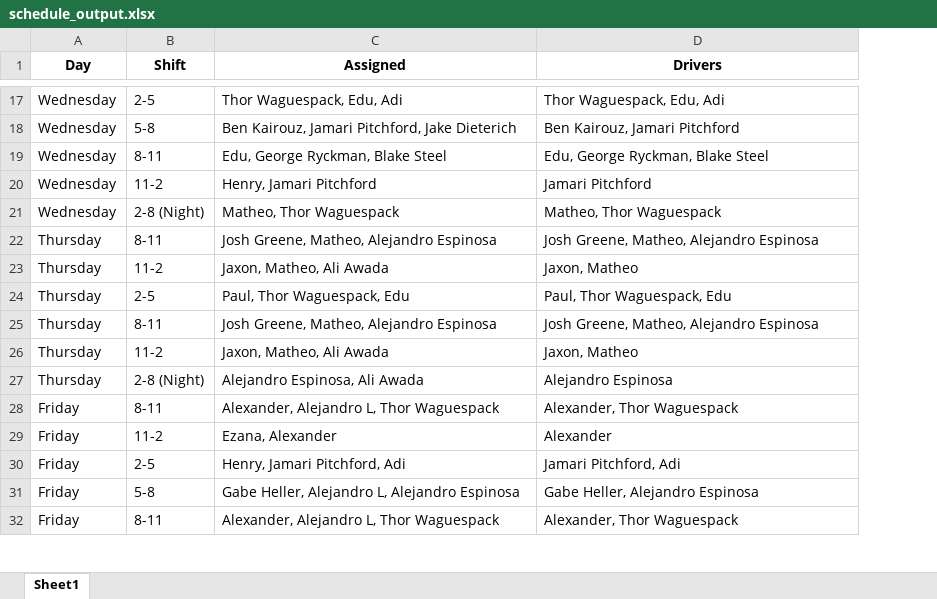
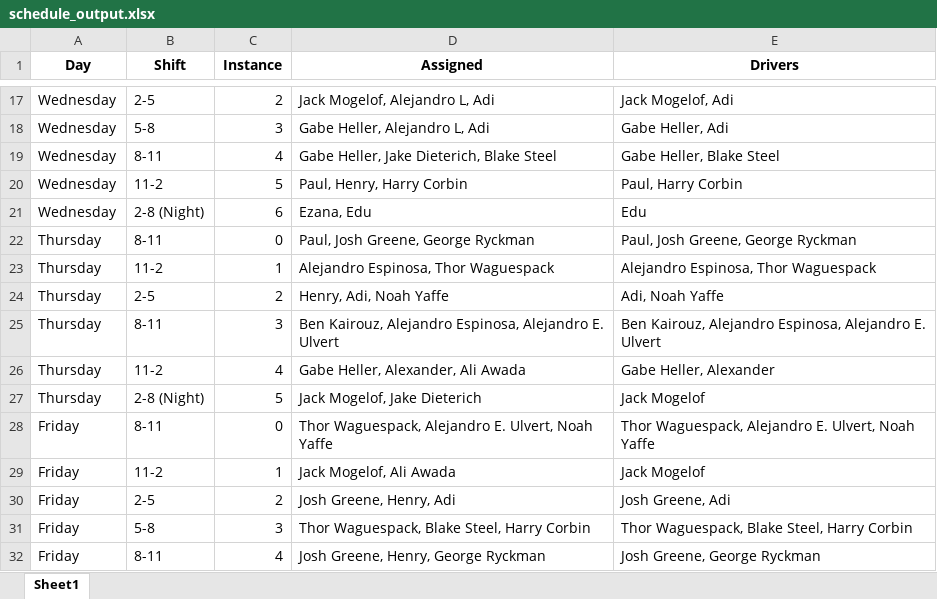
Before and after one commit to xlaesch/ADPScheduler, an Excel workbook: schedule_output.xlsx, sheet Sheet1, drawn as a sheet; only a part is shown, gaps mark what is left out; values as stored, in another font and other column widths than the file's, no borders; addresses are those after the commit; the diff covers the shown part only; the diff names each change by its address in the sheet, - before the commit and + after, or states it on an @@ line.

Commit message:
Refactor shift scheduling logic to enhance shift instance handling, implement maximum staffing constraints, and ensure fairness in shift assignments.

```diff
--- a/schedule_output.xlsx (sheet Sheet1)
+++ b/schedule_output.xlsx (sheet Sheet1)
+column C (Instance), rows 17-32: 2 | 3 | 4 | 5 | 6 | 0 | 1 | 2 | 3 | 4 | 5 | 0 | 1 | 2 | 3 | 4
-D17 (Assigned): Thor Waguespack, Edu, Adi
+D17 (Assigned): Jack Mogelof, Alejandro L, Adi
-E17 (Drivers): Thor Waguespack, Edu, Adi
+E17 (Drivers): Jack Mogelof, Adi
-D18 (Assigned): Ben Kairouz, Jamari Pitchford, Jake Dieterich
+D18 (Assigned): Gabe Heller, Alejandro L, Adi
-E18 (Drivers): Ben Kairouz, Jamari Pitchford
+E18 (Drivers): Gabe Heller, Adi
-D19 (Assigned): Edu, George Ryckman, Blake Steel
+D19 (Assigned): Gabe Heller, Jake Dieterich, Blake Steel
-E19 (Drivers): Edu, George Ryckman, Blake Steel
+E19 (Drivers): Gabe Heller, Blake Steel
-D20 (Assigned): Henry, Jamari Pitchford
+D20 (Assigned): Paul, Henry, Harry Corbin
-E20 (Drivers): Jamari Pitchford
+E20 (Drivers): Paul, Harry Corbin
-D21 (Assigned): Matheo, Thor Waguespack
+D21 (Assigned): Ezana, Edu
-E21 (Drivers): Matheo, Thor Waguespack
+E21 (Drivers): Edu
-D22 (Assigned): Josh Greene, Matheo, Alejandro Espinosa
+D22 (Assigned): Paul, Josh Greene, George Ryckman
-E22 (Drivers): Josh Greene, Matheo, Alejandro Espinosa
+E22 (Drivers): Paul, Josh Greene, George Ryckman
-D23 (Assigned): Jaxon, Matheo, Ali Awada
+D23 (Assigned): Alejandro Espinosa, Thor Waguespack
-E23 (Drivers): Jaxon, Matheo
+E23 (Drivers): Alejandro Espinosa, Thor Waguespack
-D24 (Assigned): Paul, Thor Waguespack, Edu
+D24 (Assigned): Henry, Adi, Noah Yaffe
-E24 (Drivers): Paul, Thor Waguespack, Edu
+E24 (Drivers): Adi, Noah Yaffe
-D25 (Assigned): Josh Greene, Matheo, Alejandro Espinosa
+D25 (Assigned): Ben Kairouz, Alejandro Espinosa, Alejandro E. Ulvert
-E25 (Drivers): Josh Greene, Matheo, Alejandro Espinosa
+E25 (Drivers): Ben Kairouz, Alejandro Espinosa, Alejandro E. Ulvert
-D26 (Assigned): Jaxon, Matheo, Ali Awada
+D26 (Assigned): Gabe Heller, Alexander, Ali Awada
-E26 (Drivers): Jaxon, Matheo
+E26 (Drivers): Gabe Heller, Alexander
-D27 (Assigned): Alejandro Espinosa, Ali Awada
+D27 (Assigned): Jack Mogelof, Jake Dieterich
-E27 (Drivers): Alejandro Espinosa
+E27 (Drivers): Jack Mogelof
-D28 (Assigned): Alexander, Alejandro L, Thor Waguespack
+D28 (Assigned): Thor Waguespack, Alejandro E. Ulvert, Noah Yaffe
-E28 (Drivers): Alexander, Thor Waguespack
+E28 (Drivers): Thor Waguespack, Alejandro E. Ulvert, Noah Yaffe
-D29 (Assigned): Ezana, Alexander
+D29 (Assigned): Jack Mogelof, Ali Awada
-E29 (Drivers): Alexander
+E29 (Drivers): Jack Mogelof
-D30 (Assigned): Henry, Jamari Pitchford, Adi
+D30 (Assigned): Josh Greene, Henry, Adi
-E30 (Drivers): Jamari Pitchford, Adi
+E30 (Drivers): Josh Greene, Adi
-D31 (Assigned): Gabe Heller, Alejandro L, Alejandro Espinosa
+D31 (Assigned): Thor Waguespack, Blake Steel, Harry Corbin
-E31 (Drivers): Gabe Heller, Alejandro Espinosa
+E31 (Drivers): Thor Waguespack, Blake Steel, Harry Corbin
-D32 (Assigned): Alexander, Alejandro L, Thor Waguespack
+D32 (Assigned): Josh Greene, Henry, George Ryckman
-E32 (Drivers): Alexander, Thor Waguespack
+E32 (Drivers): Josh Greene, George Ryckman
```
Also changed, not shown: 60 edited cells elsewhere in this sheet, 1 other file.
